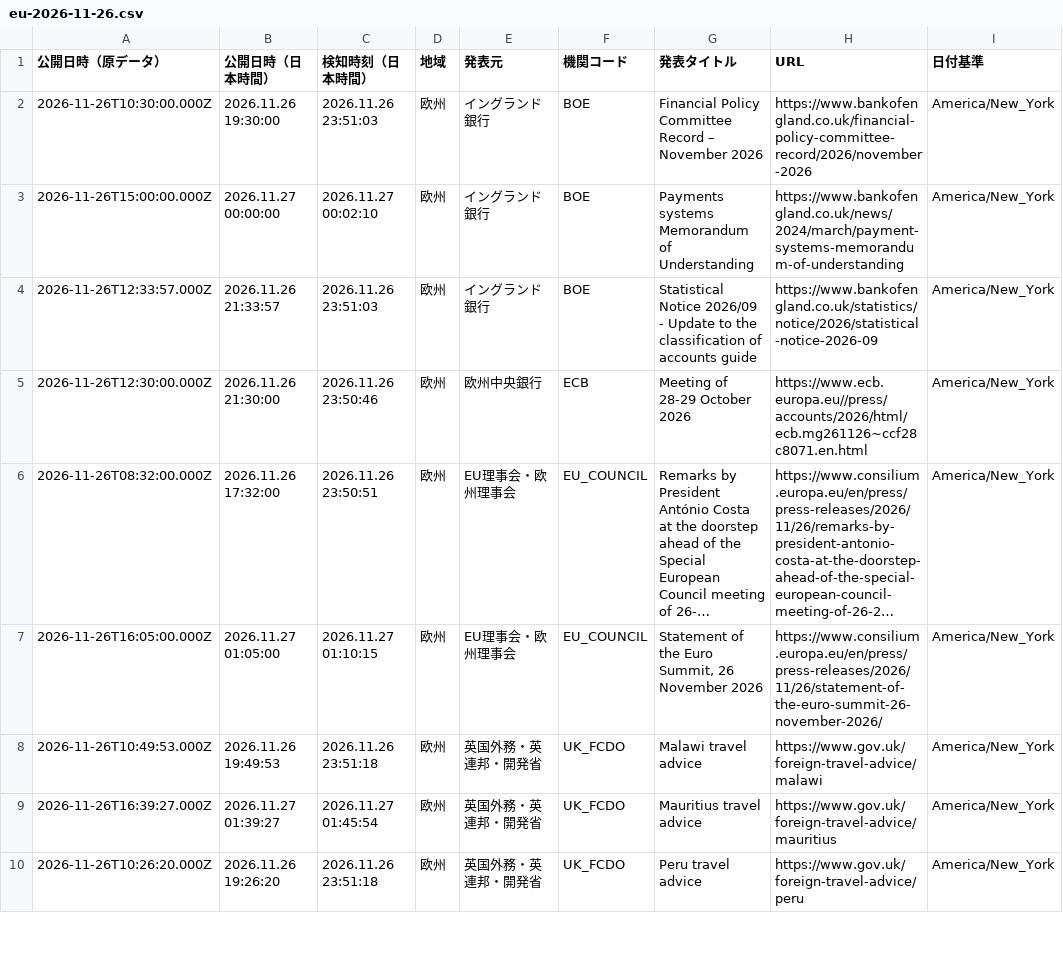
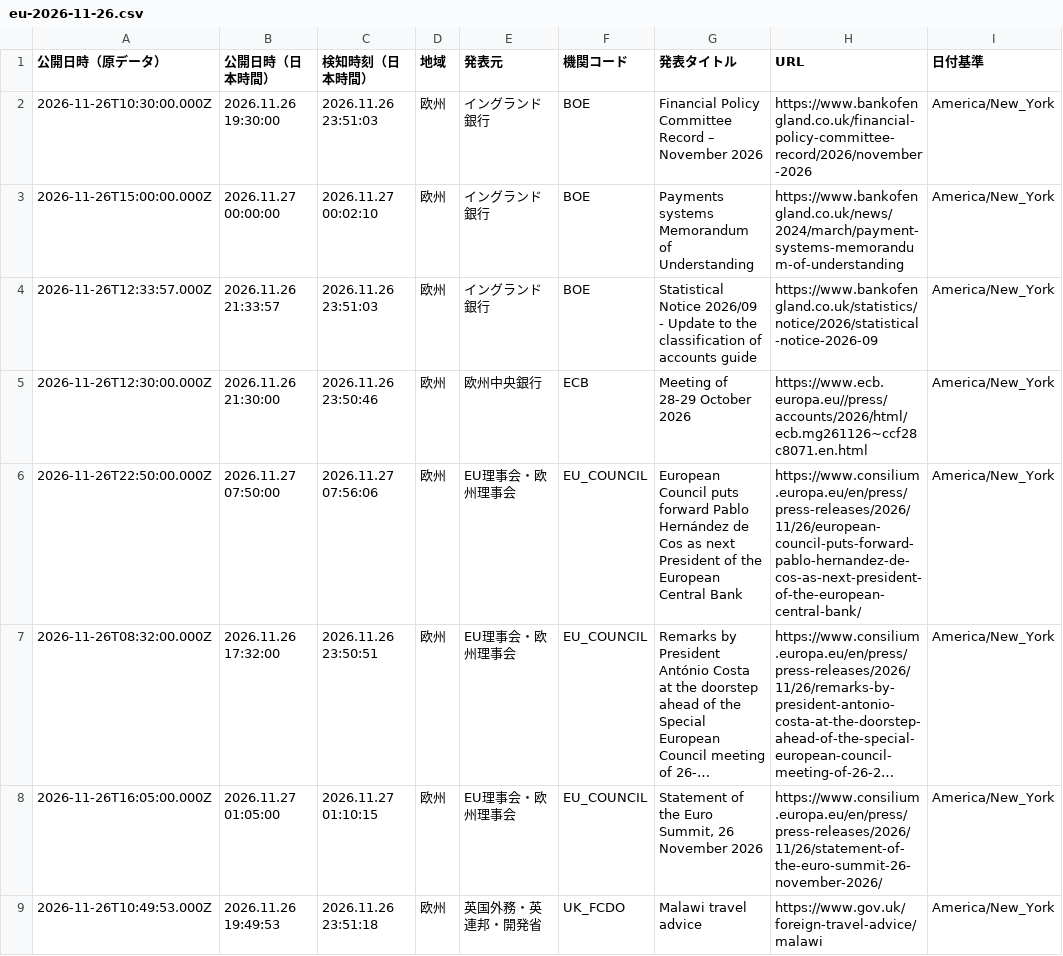
Before and after one commit to NewMill-cmd/kankocho-news-archive, a CSV file: data/eu/eu-2026-11-26.csv, drawn as a sheet; only a part is shown; the shorter side is filled out with more unchanged rows; long unchanged cells end in …; the diff names each change by its address in the sheet, - before the commit and + after, or states it on an @@ line.

Commit message:
Archive eu news 2026-11-26

```diff
--- a/data/eu/eu-2026-11-26.csv
+++ b/data/eu/eu-2026-11-26.csv
+row 6: 2026-11-26T22:50:00.000Z | 2026.11.27 07:50:00 | 2026.11.27 07:56:06 | 欧州 | EU理事会・欧州理事会 | EU_COUNCIL | European Council puts forward Pablo Hernández de Cos as next President of the European Central Bank | https://www.consilium.europa.eu/en/press/press-releases/2026/11/26/european-council-puts-forward-pablo-hernandez-de-cos-as-next-president-of-the-european-central-bank/ | America/New_York
```
